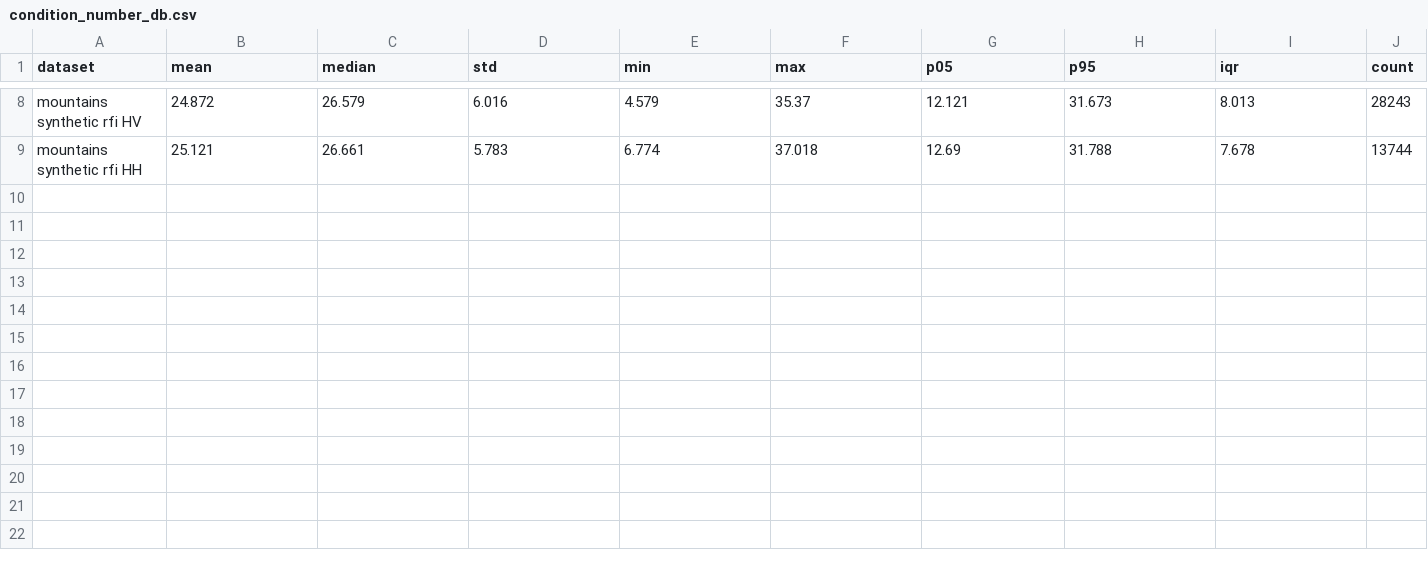
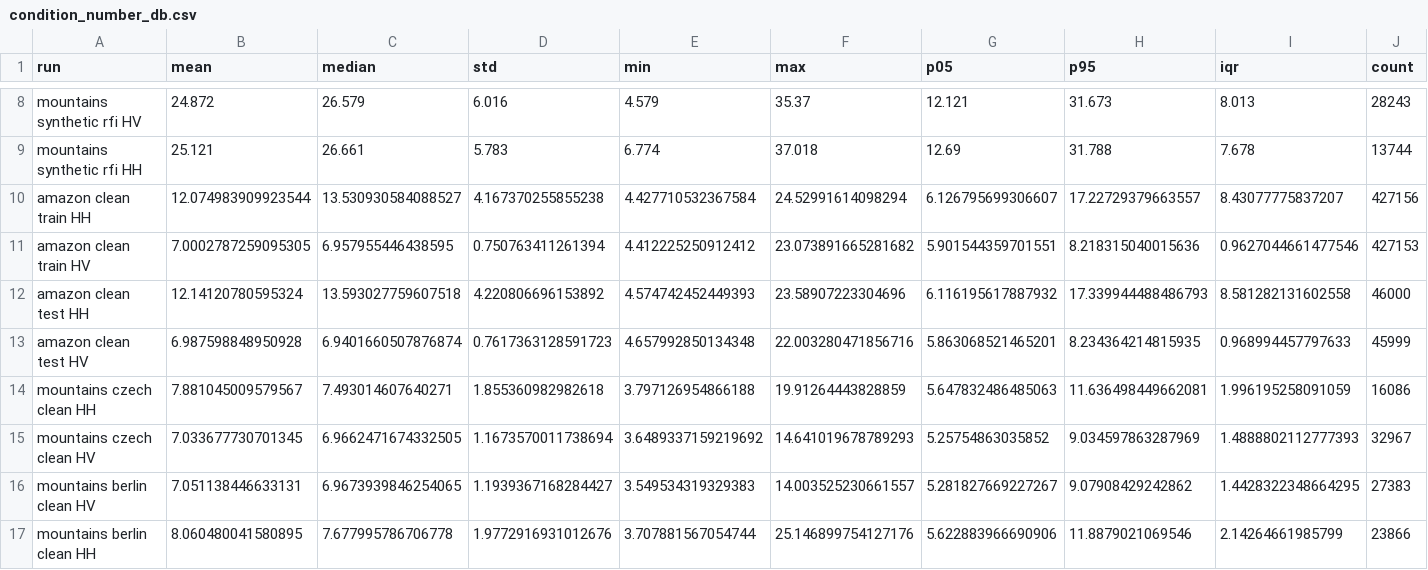
Before and after one commit to valerieliang/rfi-mitigation, a CSV file: metrics/condition_number_db.csv, drawn as a sheet; only a part is shown, gaps mark what is left out; the diff names each change by its address in the sheet, - before the commit and + after, or states it on an @@ line.

```diff
--- a/metrics/condition_number_db.csv
+++ b/metrics/condition_number_db.csv
-A1: dataset
+A1: run
+row 10: amazon clean train HH | 12.074983909923544 | 13.530930584088527 | 4.167370255855238 | 4.427710532367584 | 24.52991614098294 | 6.126795699306607 | 17.22729379663557 | 8.43077775837207 | 427156
+row 11: amazon clean train HV | 7.0002787259095305 | 6.957955446438595 | 0.750763411261394 | 4.412225250912412 | 23.073891665281682 | 5.901544359701551 | 8.218315040015636 | 0.9627044661477546 | 427153
+row 12: amazon clean test HH | 12.14120780595324 | 13.593027759607518 | 4.220806696153892 | 4.574742452449393 | 23.58907223304696 | 6.116195617887932 | 17.339944488486793 | 8.581282131602558 | 46000
+row 13: amazon clean test HV | 6.987598848950928 | 6.9401660507876874 | 0.7617363128591723 | 4.657992850134348 | 22.003280471856716 | 5.863068521465201 | 8.234364214815935 | 0.968994457797633 | 45999
+row 14: mountains czech clean HH | 7.881045009579567 | 7.493014607640271 | 1.855360982982618 | 3.797126954866188 | 19.91264443828859 | 5.647832486485063 | 11.636498449662081 | 1.996195258091059 | 16086
+row 15: mountains czech clean HV | 7.033677730701345 | 6.9662471674332505 | 1.1673570011738694 | 3.6489337159219692 | 14.641019678789293 | 5.25754863035852 | 9.034597863287969 | 1.4888802112777393 | 32967
+row 16: mountains berlin clean HV | 7.051138446633131 | 6.9673939846254065 | 1.1939367168284427 | 3.549534319329383 | 14.003525230661557 | 5.281827669227267 | 9.07908429242862 | 1.4428322348664295 | 27383
+row 17: mountains berlin clean HH | 8.060480041580895 | 7.677995786706778 | 1.9772916931012676 | 3.707881567054744 | 25.146899754127176 | 5.622883966690906 | 11.8879021069546 | 2.14264661985799 | 23866
```
Also changed, not shown: metrics/effective_rank.csv, metrics/median_max_ratio.csv.
